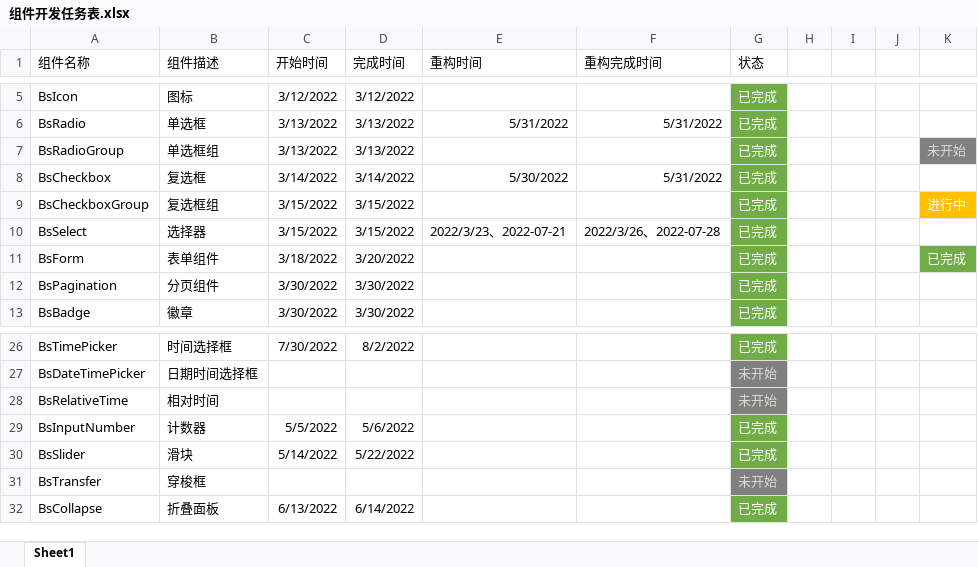
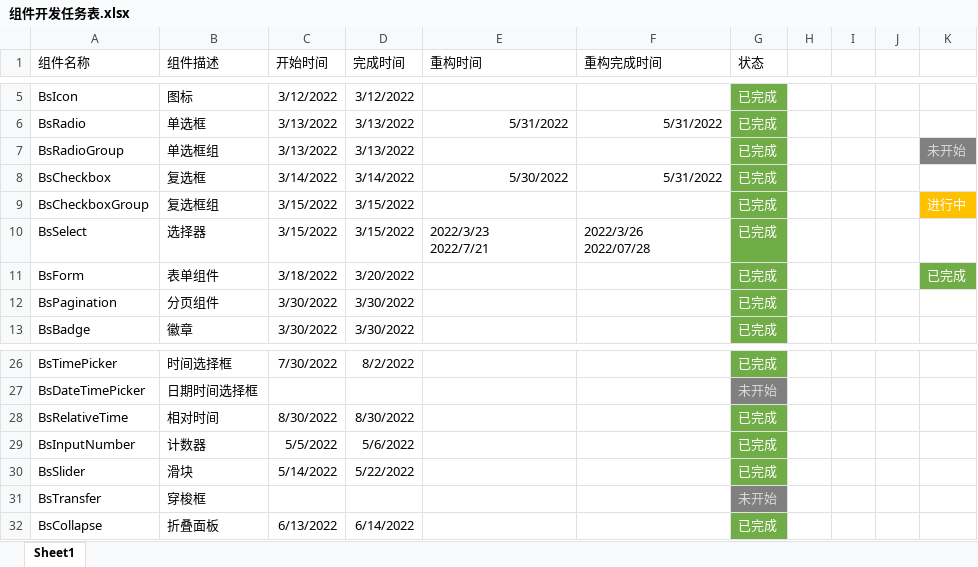
Before and after one commit to 941477276/vue3-my-zhuanlan, an Excel workbook: 组件开发任务表.xlsx, sheet Sheet1, drawn as a sheet; only a part is shown, gaps mark what is left out; values as stored, in another font and other column widths than the file's, no borders; ↵ is a line break in a cell; the diff names each change by its address in the sheet, - before the commit and + after, or states it on an @@ line.

```diff
--- a/组件开发任务表.xlsx (sheet Sheet1)
+++ b/组件开发任务表.xlsx (sheet Sheet1)
-E10 (重构时间): 2022/3/23、2022-07-21
+E10 (重构时间): 2022/3/23 ↵ 2022/7/21
-F10 (重构完成时间): 2022/3/26、2022-07-28
+F10 (重构完成时间): 2022/3/26 ↵ 2022/07/28
-C28 (开始时间): (empty)
+C28 (开始时间): 8/30/2022
-D28 (完成时间): (empty)
+D28 (完成时间): 8/30/2022
-G28 (状态): 未开始
+G28 (状态): 已完成
@@ G28 fill: #808080 → #70AD47, text colour: #D9D9D9 → #FFFFFF @@
```
Also changed, not shown: 4 other files.
